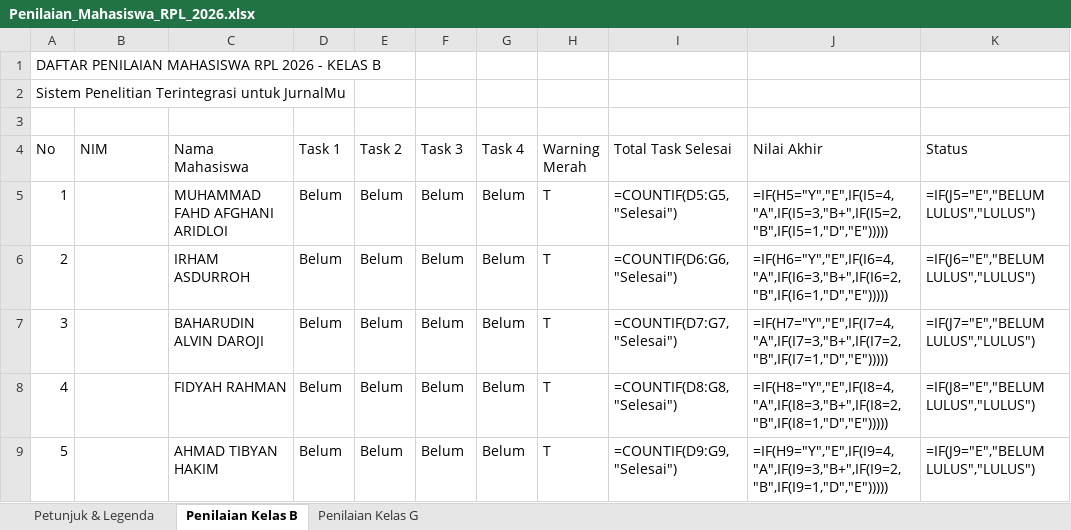
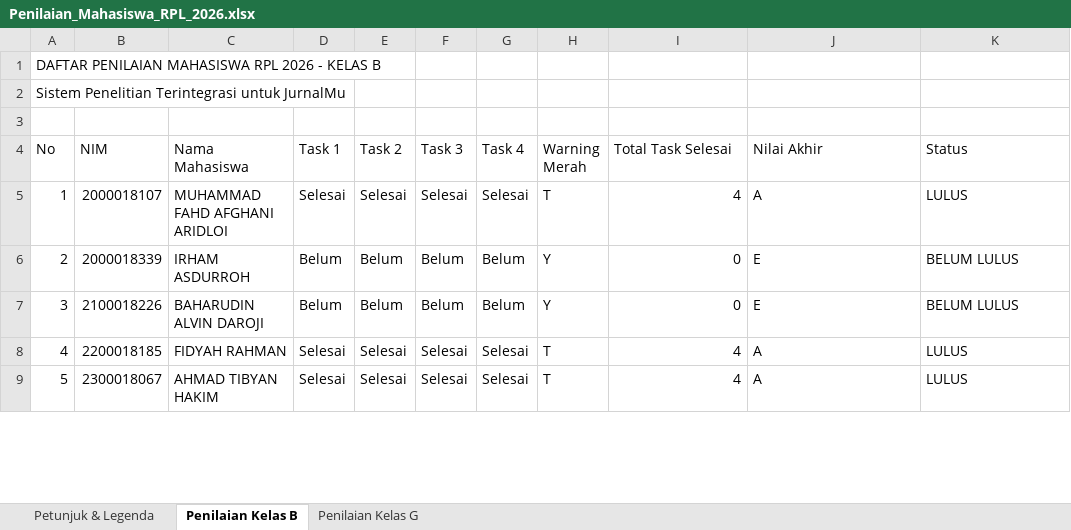
Before and after one commit to apranolo/RPL-2026, an Excel workbook: docs/Penilaian_Mahasiswa_RPL_2026.xlsx, sheet Penilaian Kelas B, drawn as a sheet; only a part is shown; values as stored, in another font and other column widths than the file's, no cell formats; formulas without a stored value are shown as written; the diff covers the shown part only; the diff names each change by its address in the sheet, - before the commit and + after, or states it on an @@ line.

Commit message:
feat(seeder): tambah Module3Seeder untuk pengujian Modul 3 dan update dokumen penilaian

```diff
--- a/docs/Penilaian_Mahasiswa_RPL_2026.xlsx (sheet Penilaian Kelas B)
+++ b/docs/Penilaian_Mahasiswa_RPL_2026.xlsx (sheet Penilaian Kelas B)
-B5 (NIM): (empty)
+B5 (NIM): 2000018107
-D5 (Task 1): Belum
+D5 (Task 1): Selesai
-E5 (Task 2): Belum
+E5 (Task 2): Selesai
-F5 (Task 3): Belum
+F5 (Task 3): Selesai
-G5 (Task 4): Belum
+G5 (Task 4): Selesai
-I5 (Total Task Selesai): =COUNTIF(D5:G5, "Selesai")
+I5 (Total Task Selesai): 4
-J5 (Nilai Akhir): =IF(H5="Y","E",IF(I5=4,"A",IF(I5=3,"B+",IF(I5=2,"B",IF(I5=1,"D","E")))))
+J5 (Nilai Akhir): A
-K5 (Status): =IF(J5="E","BELUM LULUS","LULUS")
+K5 (Status): LULUS
-B6 (NIM): (empty)
+B6 (NIM): 2000018339
-H6:H7 (Warning Merah): T
+H6:H7 (Warning Merah): Y
-I6 (Total Task Selesai): =COUNTIF(D6:G6, "Selesai")
+I6 (Total Task Selesai): 0
-J6 (Nilai Akhir): =IF(H6="Y","E",IF(I6=4,"A",IF(I6=3,"B+",IF(I6=2,"B",IF(I6=1,"D","E")))))
+J6 (Nilai Akhir): E
-K6 (Status): =IF(J6="E","BELUM LULUS","LULUS")
+K6 (Status): BELUM LULUS
-B7 (NIM): (empty)
+B7 (NIM): 2100018226
-I7 (Total Task Selesai): =COUNTIF(D7:G7, "Selesai")
+I7 (Total Task Selesai): 0
-J7 (Nilai Akhir): =IF(H7="Y","E",IF(I7=4,"A",IF(I7=3,"B+",IF(I7=2,"B",IF(I7=1,"D","E")))))
+J7 (Nilai Akhir): E
-K7 (Status): =IF(J7="E","BELUM LULUS","LULUS")
+K7 (Status): BELUM LULUS
-B8 (NIM): (empty)
+B8 (NIM): 2200018185
-D8:D9 (Task 1): Belum
+D8:D9 (Task 1): Selesai
-E8:E9 (Task 2): Belum
+E8:E9 (Task 2): Selesai
-F8:F9 (Task 3): Belum
+F8:F9 (Task 3): Selesai
-G8:G9 (Task 4): Belum
+G8:G9 (Task 4): Selesai
-I8 (Total Task Selesai): =COUNTIF(D8:G8, "Selesai")
+I8 (Total Task Selesai): 4
-J8 (Nilai Akhir): =IF(H8="Y","E",IF(I8=4,"A",IF(I8=3,"B+",IF(I8=2,"B",IF(I8=1,"D","E")))))
+J8 (Nilai Akhir): A
-K8 (Status): =IF(J8="E","BELUM LULUS","LULUS")
+K8 (Status): LULUS
-B9 (NIM): (empty)
+B9 (NIM): 2300018067
-I9 (Total Task Selesai): =COUNTIF(D9:G9, "Selesai")
+I9 (Total Task Selesai): 4
-J9 (Nilai Akhir): =IF(H9="Y","E",IF(I9=4,"A",IF(I9=3,"B+",IF(I9=2,"B",IF(I9=1,"D","E")))))
+J9 (Nilai Akhir): A
-K9 (Status): =IF(J9="E","BELUM LULUS","LULUS")
+K9 (Status): LULUS
```
Also changed, not shown: 345 edited cells elsewhere in this sheet, sheet Penilaian Kelas G, sheet Petunjuk & Legenda, cell formats, 2 other files.
